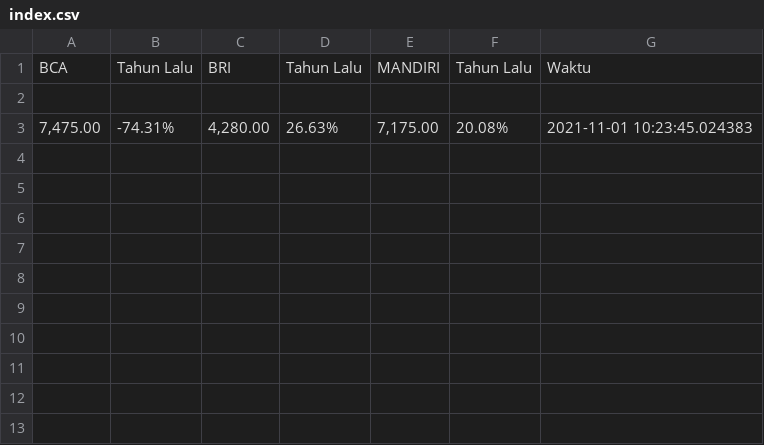
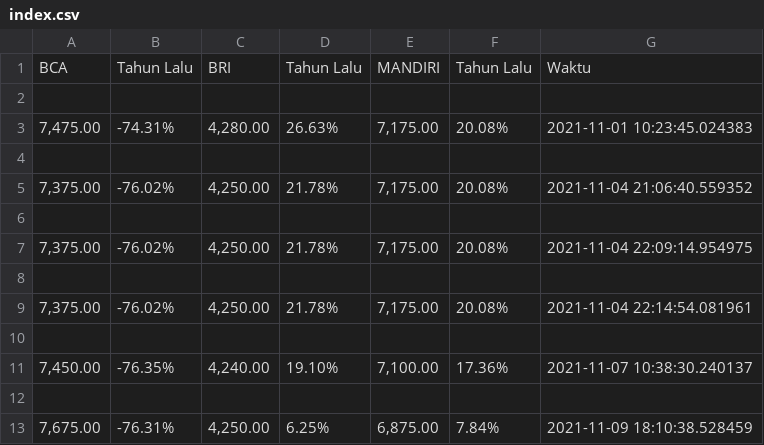
Before and after one commit to ekowi/bs4_monitoring, a CSV file: BursaSaham/index.csv, drawn as a sheet.

```diff
--- a/BursaSaham/index.csv
+++ b/BursaSaham/index.csv
@@ -3 +3,11 @@
 "7,475.00 ",-74.31%,"4,280.00 ",26.63%,"7,175.00 ",20.08%,2021-11-01 10:23:45.024383
+
+"7,375.00 ",-76.02%,"4,250.00 ",21.78%,"7,175.00 ",20.08%,2021-11-04 21:06:40.559352
+
+"7,375.00 ",-76.02%,"4,250.00 ",21.78%,"7,175.00 ",20.08%,2021-11-04 22:09:14.954975
+
+"7,375.00 ",-76.02%,"4,250.00 ",21.78%,"7,175.00 ",20.08%,2021-11-04 22:14:54.081961
+
+"7,450.00 ",-76.35%,"4,240.00 ",19.10%,"7,100.00 ",17.36%,2021-11-07 10:38:30.240137
+
+"7,675.00 ",-76.31%,"4,250.00 ",6.25%,"6,875.00 ",7.84%,2021-11-09 18:10:38.528459
```
Also changed, not shown: 2 other files.
